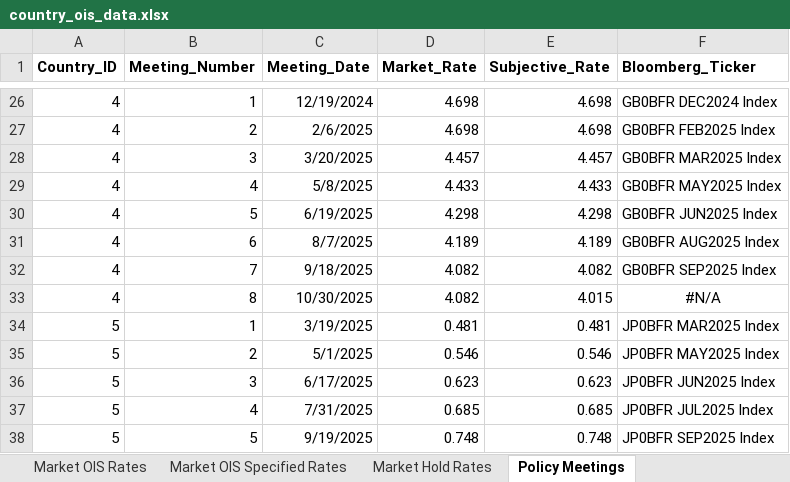
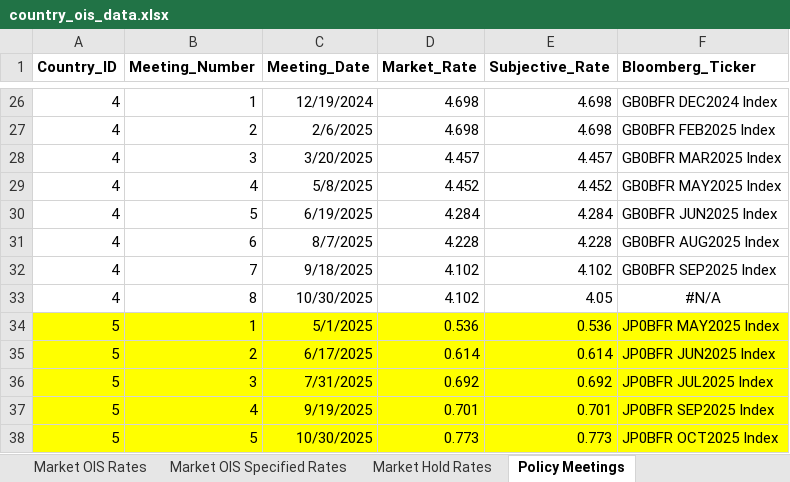
Before and after one commit to MTFEGAN/oisapp, an Excel workbook: country_ois_data.xlsx, sheet Policy Meetings, drawn as a sheet; only a part is shown, gaps mark what is left out; values as stored, in another font and other column widths than the file's, no borders; the diff covers the shown part only; the diff names each change by its address in the sheet, - before the commit and + after, or states it on an @@ line.

Commit message:
Update country_ois_data.xlsx

```diff
--- a/country_ois_data.xlsx (sheet Policy Meetings)
+++ b/country_ois_data.xlsx (sheet Policy Meetings)
-D29 (Market_Rate): 4.433
+D29 (Market_Rate): 4.452
-E29 (Subjective_Rate): 4.433
+E29 (Subjective_Rate): 4.452
-D30 (Market_Rate): 4.298
+D30 (Market_Rate): 4.284
-E30 (Subjective_Rate): 4.298
+E30 (Subjective_Rate): 4.284
-D31 (Market_Rate): 4.189
+D31 (Market_Rate): 4.228
-E31 (Subjective_Rate): 4.189
+E31 (Subjective_Rate): 4.228
-D32:D33 (Market_Rate): 4.082
+D32:D33 (Market_Rate): 4.102
-E32 (Subjective_Rate): 4.082
+E32 (Subjective_Rate): 4.102
-E33 (Subjective_Rate): 4.015
+E33 (Subjective_Rate): 4.05
-A34:F38 fill: none
+A34:F38 fill: #FFFF00
-C34 (Meeting_Date): 3/19/2025
+C34 (Meeting_Date): 5/1/2025
-D34 (Market_Rate): 0.481
+D34 (Market_Rate): 0.536
-E34 (Subjective_Rate): 0.481
+E34 (Subjective_Rate): 0.536
-F34 (Bloomberg_Ticker): JP0BFR MAR2025 Index
+F34 (Bloomberg_Ticker): JP0BFR MAY2025 Index
-C35 (Meeting_Date): 5/1/2025
+C35 (Meeting_Date): 6/17/2025
-D35 (Market_Rate): 0.546
+D35 (Market_Rate): 0.614
-E35 (Subjective_Rate): 0.546
+E35 (Subjective_Rate): 0.614
-F35 (Bloomberg_Ticker): JP0BFR MAY2025 Index
+F35 (Bloomberg_Ticker): JP0BFR JUN2025 Index
-C36 (Meeting_Date): 6/17/2025
+C36 (Meeting_Date): 7/31/2025
-D36 (Market_Rate): 0.623
+D36 (Market_Rate): 0.692
-E36 (Subjective_Rate): 0.623
+E36 (Subjective_Rate): 0.692
-F36 (Bloomberg_Ticker): JP0BFR JUN2025 Index
+F36 (Bloomberg_Ticker): JP0BFR JUL2025 Index
-C37 (Meeting_Date): 7/31/2025
+C37 (Meeting_Date): 9/19/2025
-D37 (Market_Rate): 0.685
+D37 (Market_Rate): 0.701
-E37 (Subjective_Rate): 0.685
+E37 (Subjective_Rate): 0.701
-F37 (Bloomberg_Ticker): JP0BFR JUL2025 Index
+F37 (Bloomberg_Ticker): JP0BFR SEP2025 Index
-C38 (Meeting_Date): 9/19/2025
+C38 (Meeting_Date): 10/30/2025
-D38 (Market_Rate): 0.748
+D38 (Market_Rate): 0.773
-E38 (Subjective_Rate): 0.748
+E38 (Subjective_Rate): 0.773
-F38 (Bloomberg_Ticker): JP0BFR SEP2025 Index
+F38 (Bloomberg_Ticker): JP0BFR OCT2025 Index
```
Also changed, not shown: 59 edited cells and cell formats elsewhere in this sheet, sheet Market OIS Rates, sheet Market OIS Specified Rates, sheet Market Hold Rates, sheet Current Effective Rates.
